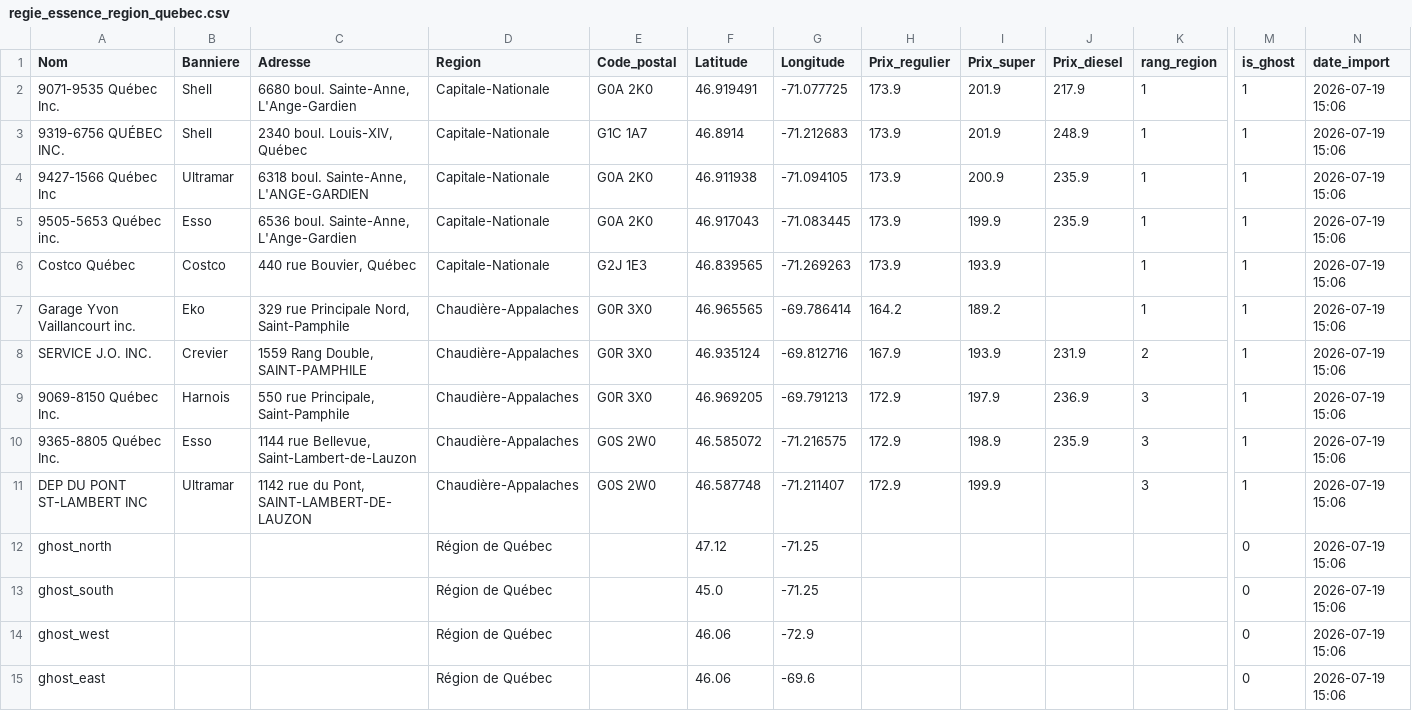
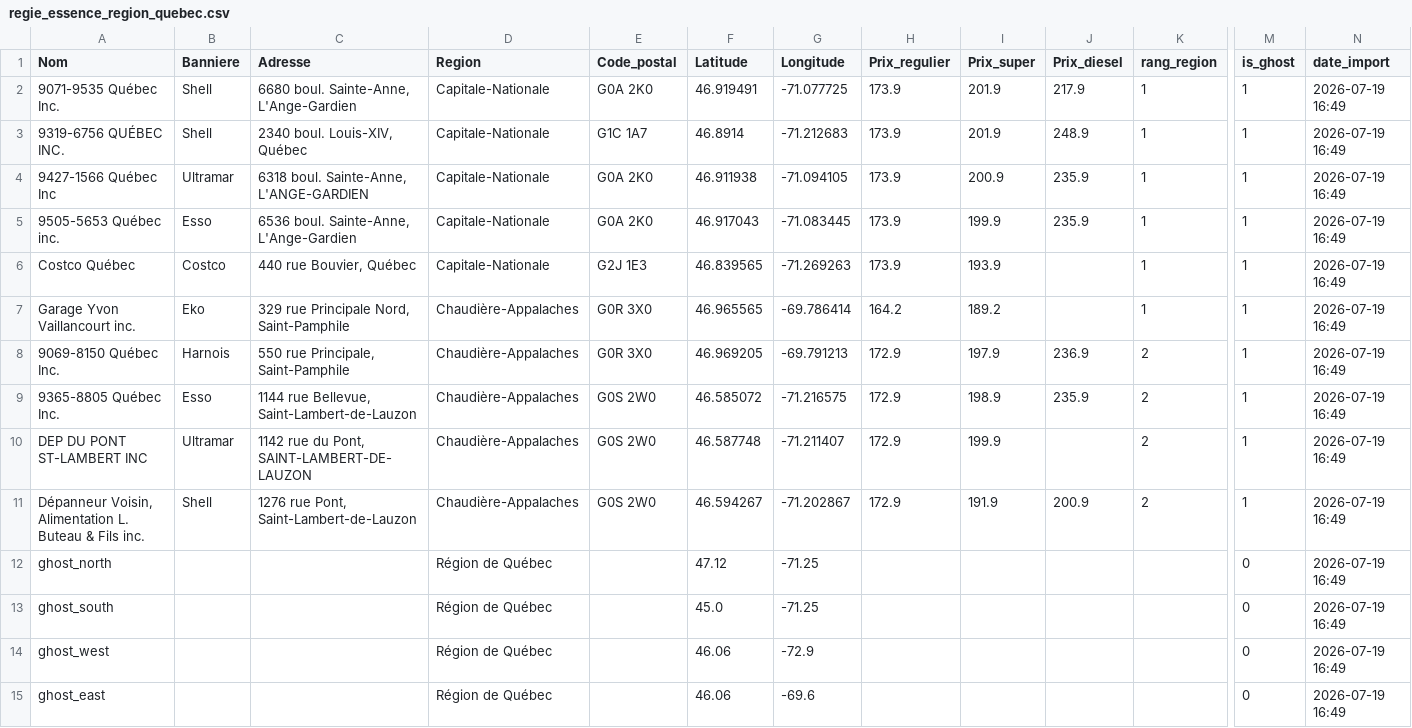
Before and after one commit to emclavel/regie-essence-quebec-data, a CSV file: data/regie_essence_region_quebec.csv, drawn as a sheet; only a part is shown, gaps mark what is left out; removed rows and columns are numbered as before the commit, all else as after; rows hold the shown columns only; the diff names each change by its address in the sheet, - before the commit and + after, or states it on an @@ line.

```diff
--- a/data/regie_essence_region_quebec.csv
+++ b/data/regie_essence_region_quebec.csv
-N2:N7 (date_import): 2026-07-19 15:06
+N2:N7 (date_import): 2026-07-19 16:49
-row 8: SERVICE J.O. INC. | Crevier | 1559 Rang Double, SAINT-PAMPHILE | Chaudière-Appalaches | G0R 3X0 | 46.935124 | -69.812716 | 167.9 | 193.9 | 231.9 | 2 | 1 | 2026-07-19 15:06
-K8:K10 (rang_region): 3
+K8:K10 (rang_region): 2
-N8:N10 (date_import): 2026-07-19 15:06
+N8:N10 (date_import): 2026-07-19 16:49
+row 11: Dépanneur Voisin, Alimentation L. Buteau & Fils inc. | Shell | 1276 rue Pont, Saint-Lambert-de-Lauzon | Chaudière-Appalaches | G0S 2W0 | 46.594267 | -71.202867 | 172.9 | 191.9 | 200.9 | 2 | 1 | 2026-07-19 16:49
-N12:N15 (date_import): 2026-07-19 15:06
+N12:N15 (date_import): 2026-07-19 16:49
```
Also changed, not shown: data/regie_essence_estrie.csv, data/regie_essence_grand_montreal.csv, 3 other files.
